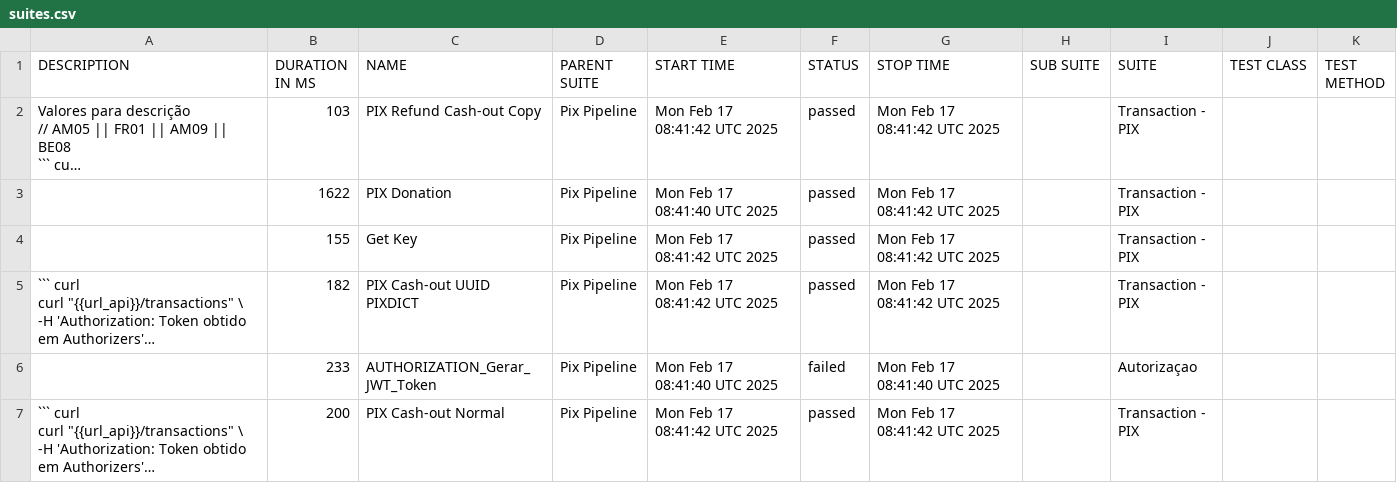
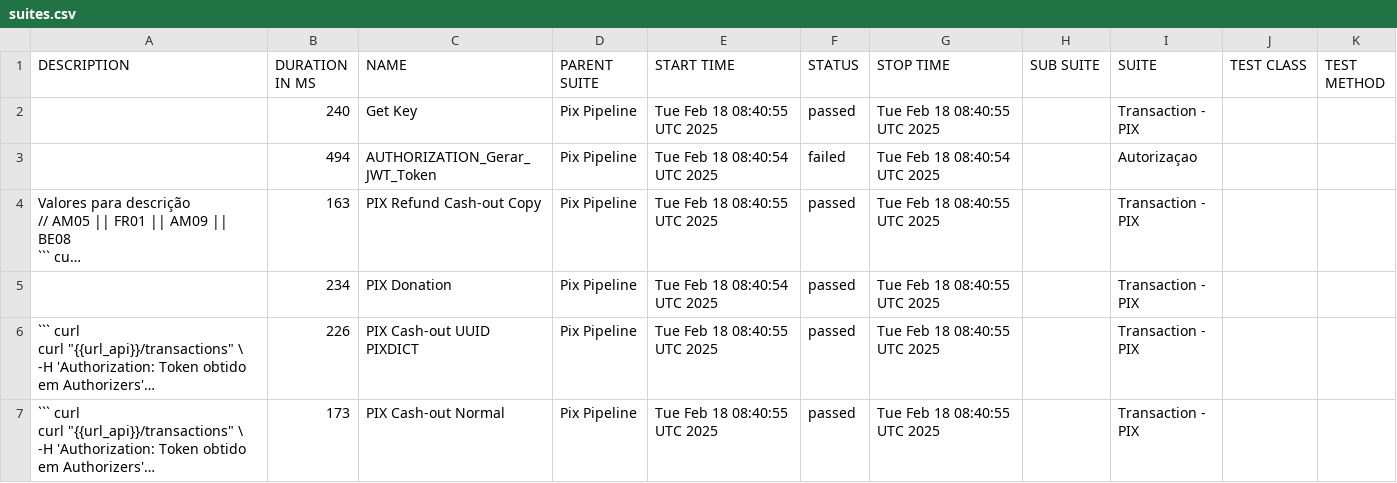
Before and after one commit to OrbitallAPI/Orbitall-API-Pipeline, a CSV file: allure-report/data/suites.csv, drawn as a sheet; long unchanged cells end in …; removed rows and columns are numbered as before the commit, all else as after; the diff names each change by its address in the sheet, - before the commit and + after, or states it on an @@ line.

```diff
--- a/allure-report/data/suites.csv
+++ b/allure-report/data/suites.csv
+row 2:  | 240 | Get Key | Pix Pipeline | Tue Feb 18 08:40:55 UTC 2025 | passed | Tue Feb 18 08:40:55 UTC 2025 |  | Transaction - PIX
+row 3:  | 494 | AUTHORIZATION_Gerar_JWT_Token | Pix Pipeline | Tue Feb 18 08:40:54 UTC 2025 | failed | Tue Feb 18 08:40:54 UTC 2025 |  | Autorizaçao
-B4 (DURATION IN MS): 103
+B4 (DURATION IN MS): 163
-E4 (START TIME): Mon Feb 17 08:41:42 UTC 2025
+E4 (START TIME): Tue Feb 18 08:40:55 UTC 2025
-G4:G5 (STOP TIME): Mon Feb 17 08:41:42 UTC 2025
+G4:G5 (STOP TIME): Tue Feb 18 08:40:55 UTC 2025
-B5 (DURATION IN MS): 1622
+B5 (DURATION IN MS): 234
-E5 (START TIME): Mon Feb 17 08:41:40 UTC 2025
+E5 (START TIME): Tue Feb 18 08:40:54 UTC 2025
-row 4:  | 155 | Get Key | Pix Pipeline | Mon Feb 17 08:41:42 UTC 2025 | passed | Mon Feb 17 08:41:42 UTC 2025 |  | Transaction - PIX
-B6 (DURATION IN MS): 182
+B6 (DURATION IN MS): 226
-E6 (START TIME): Mon Feb 17 08:41:42 UTC 2025
+E6 (START TIME): Tue Feb 18 08:40:55 UTC 2025
-G6 (STOP TIME): Mon Feb 17 08:41:42 UTC 2025
+G6 (STOP TIME): Tue Feb 18 08:40:55 UTC 2025
-row 6:  | 233 | AUTHORIZATION_Gerar_JWT_Token | Pix Pipeline | Mon Feb 17 08:41:40 UTC 2025 | failed | Mon Feb 17 08:41:40 UTC 2025 |  | Autorizaçao
-B7 (DURATION IN MS): 200
+B7 (DURATION IN MS): 173
-E7 (START TIME): Mon Feb 17 08:41:42 UTC 2025
+E7 (START TIME): Tue Feb 18 08:40:55 UTC 2025
-G7 (STOP TIME): Mon Feb 17 08:41:42 UTC 2025
+G7 (STOP TIME): Tue Feb 18 08:40:55 UTC 2025
```
Also changed, not shown: 52 other files.
